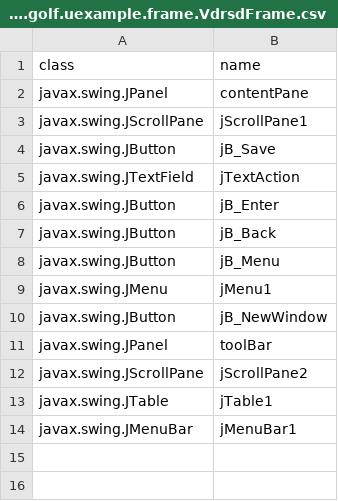
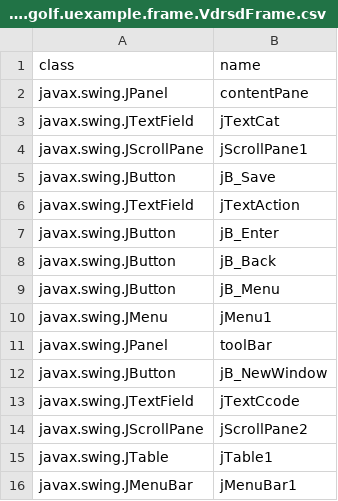
Before and after one commit to seasarorg/golf, a CSV file: golf/resources/org.seasar.golf.uexample.frame.VdrsdFrame.csv, drawn as a sheet.

Commit message:
git-svn-id: https://www.seasar.org/svn/sandbox/golf/trunk@115 330ffdcb-1ddb-4dd4-8add-47e3d2c5bf7b

```diff
--- a/golf/resources/org.seasar.golf.uexample.frame.VdrsdFrame.csv
+++ b/golf/resources/org.seasar.golf.uexample.frame.VdrsdFrame.csv
@@ -2,2 +2,3 @@ class,name
 javax.swing.JPanel,contentPane
+javax.swing.JTextField,jTextCat
 javax.swing.JScrollPane,jScrollPane1
@@ -9,4 +10,5 @@ javax.swing.JButton,jB_Menu
 javax.swing.JMenu,jMenu1
+javax.swing.JPanel,toolBar
 javax.swing.JButton,jB_NewWindow
-javax.swing.JPanel,toolBar
+javax.swing.JTextField,jTextCcode
 javax.swing.JScrollPane,jScrollPane2
```
Also changed, not shown: golf/resources/org.seasar.golf.example.frame.Example3Frame.csv, golf/resources/vdrsd_table.csv, 3 other files.
